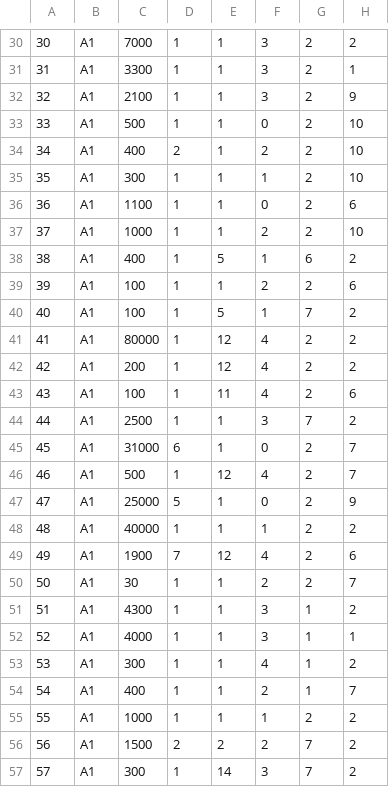
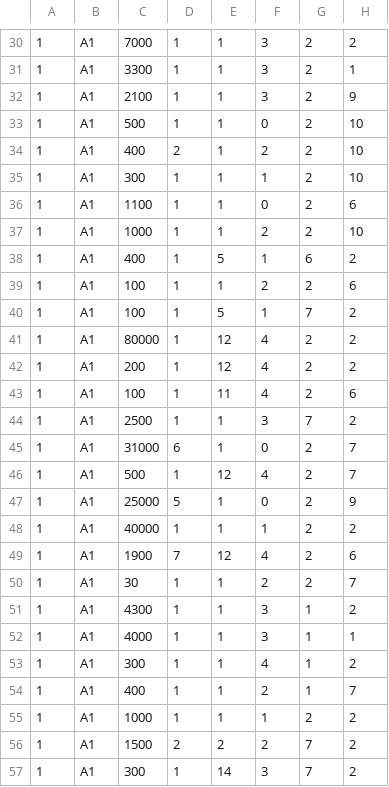
Before and after one commit to LeandroLeite003/teste, a CSV file: dataset.csv, drawn as a sheet; only a part is shown, gaps mark what is left out; the diff covers the shown part only; the diff names each change by its address in the sheet, - before the commit and + after, or states it on an @@ line.

```diff
--- a/dataset.csv
+++ b/dataset.csv
-A30: 30
+A30: 1
-A31: 31
+A31: 1
-A32: 32
+A32: 1
-A33: 33
+A33: 1
-A34: 34
+A34: 1
-A35: 35
+A35: 1
-A36: 36
+A36: 1
-A37: 37
+A37: 1
-A38: 38
+A38: 1
-A39: 39
+A39: 1
-A40: 40
+A40: 1
-A41: 41
+A41: 1
-A42: 42
+A42: 1
-A43: 43
+A43: 1
-A44: 44
+A44: 1
-A45: 45
+A45: 1
-A46: 46
+A46: 1
-A47: 47
+A47: 1
-A48: 48
+A48: 1
-A49: 49
+A49: 1
-A50: 50
+A50: 1
-A51: 51
+A51: 1
-A52: 52
+A52: 1
-A53: 53
+A53: 1
-A54: 54
+A54: 1
-A55: 55
+A55: 1
-A56: 56
+A56: 1
-A57: 57
+A57: 1
```
Also changed, not shown: 160 edited cells elsewhere in this file.
